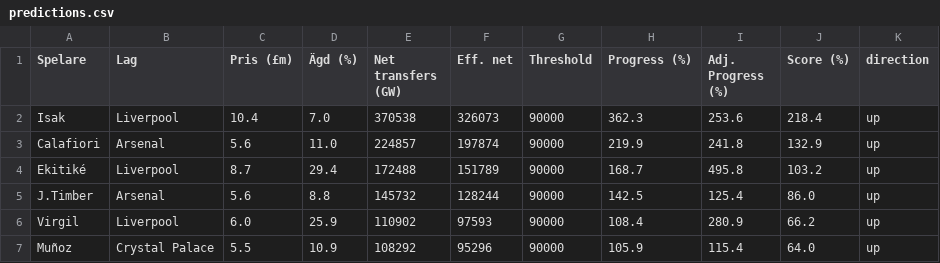
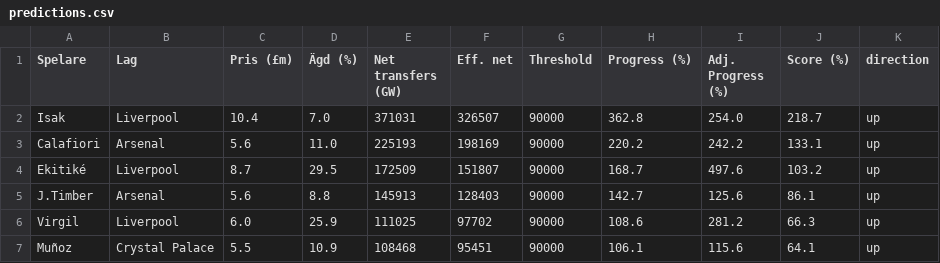
Before and after one commit to Limpan296/fpl-price-tracker, a CSV file: static/predictions.csv, drawn as a sheet; only a part is shown; the diff covers the shown part only.

```diff
--- a/static/predictions.csv
+++ b/static/predictions.csv
@@ -1,7 +1,7 @@
 Spelare,Lag,Pris (£m),Ägd (%),Net transfers (GW),Eff. net,Threshold,Progress (%),Adj. Progress (%),Score (%),direction
-Isak,Liverpool,10.4,7.0,370538,326073,90000,362.3,253.6,218.4,up
-Calafiori,Arsenal,5.6,11.0,224857,197874,90000,219.9,241.8,132.9,up
-Ekitiké,Liverpool,8.7,29.4,172488,151789,90000,168.7,495.8,103.2,up
-J.Timber,Arsenal,5.6,8.8,145732,128244,90000,142.5,125.4,86.0,up
-Virgil,Liverpool,6.0,25.9,110902,97593,90000,108.4,280.9,66.2,up
-Muñoz,Crystal Palace,5.5,10.9,108292,95296,90000,105.9,115.4,64.0,up
+Isak,Liverpool,10.4,7.0,371031,326507,90000,362.8,254.0,218.7,up
+Calafiori,Arsenal,5.6,11.0,225193,198169,90000,220.2,242.2,133.1,up
+Ekitiké,Liverpool,8.7,29.5,172509,151807,90000,168.7,497.6,103.2,up
+J.Timber,Arsenal,5.6,8.8,145913,128403,90000,142.7,125.6,86.1,up
+Virgil,Liverpool,6.0,25.9,111025,97702,90000,108.6,281.2,66.3,up
+Muñoz,Crystal Palace,5.5,10.9,108468,95451,90000,106.1,115.6,64.1,up
```
Also changed, not shown: 70 edited cells elsewhere in this file.
